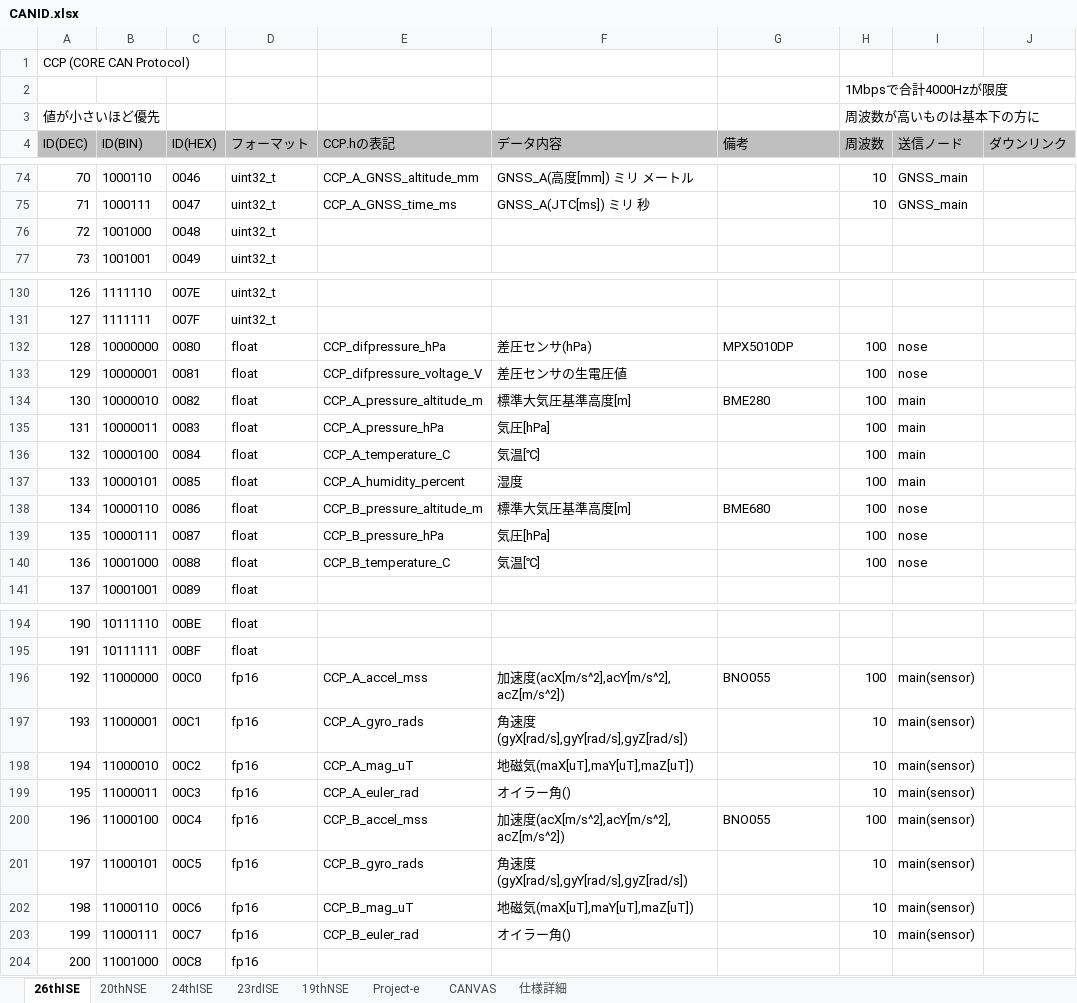
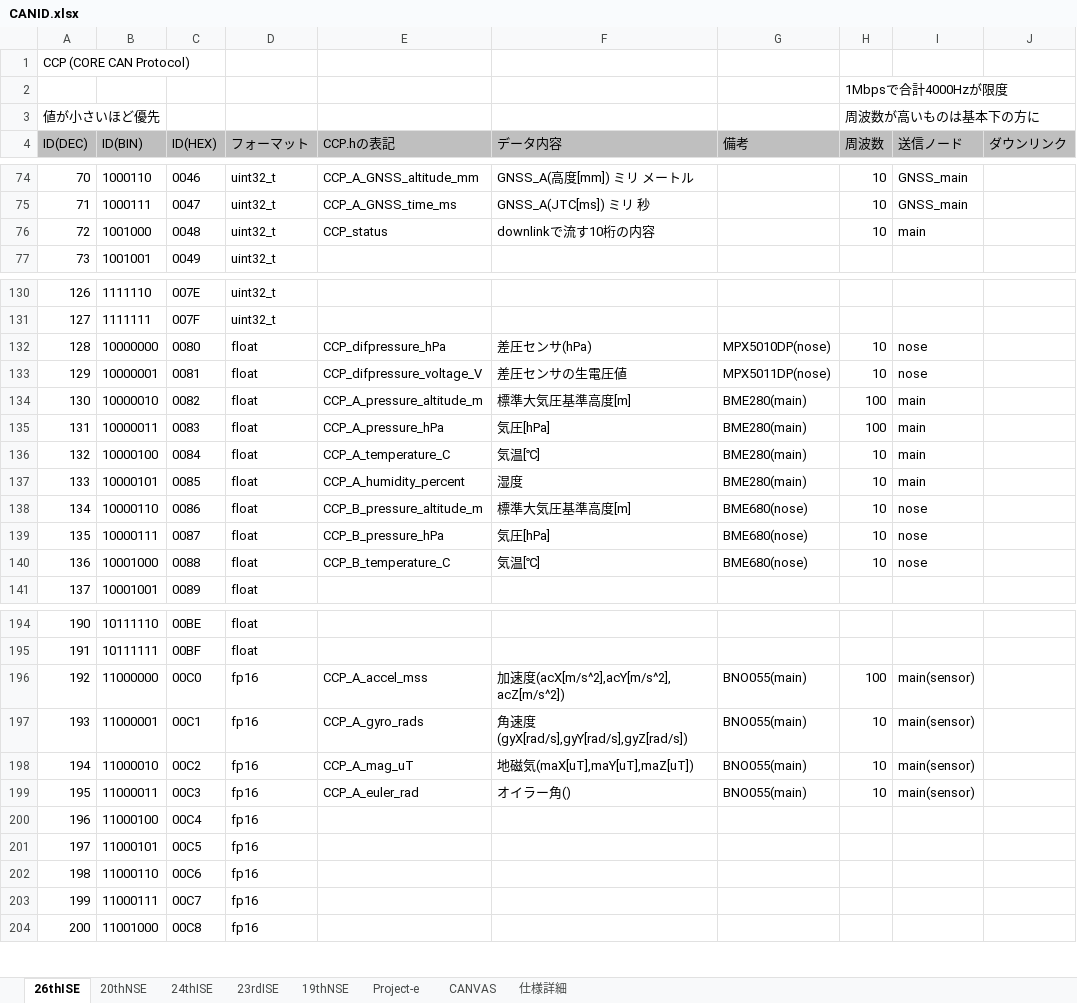
Before and after one commit to core-rocket/CCP, an Excel workbook: CANID.xlsx, sheet 26thISE, drawn as a sheet; only a part is shown, gaps mark what is left out; values as stored, in another font and other column widths than the file's, no borders; the diff covers the shown part only; the diff names each change by its address in the sheet, - before the commit and + after, or states it on an @@ line.

```diff
--- a/CANID.xlsx (sheet 26thISE)
+++ b/CANID.xlsx (sheet 26thISE)
-E76 (CCP.hの表記): (empty)
+E76 (CCP.hの表記): CCP_status
-F76 (データ内容): (empty)
+F76 (データ内容): downlinkで流す10桁の内容
-H76 (周波数): (empty)
+H76 (周波数): 10
-I76 (送信ノード): (empty)
+I76 (送信ノード): main
-G132 (備考): MPX5010DP
+G132 (備考): MPX5010DP(nose)
-H132:H133 (周波数): 100
+H132:H133 (周波数): 10
-G133 (備考): (empty)
+G133 (備考): MPX5011DP(nose)
-G134 (備考): BME280
+G134 (備考): BME280(main)
-G135:G137 (備考): (empty)
+G135:G137 (備考): BME280(main)
-H136:H140 (周波数): 100
+H136:H140 (周波数): 10
-G138 (備考): BME680
+G138 (備考): BME680(nose)
-G139:G140 (備考): (empty)
+G139:G140 (備考): BME680(nose)
-G196 (備考): BNO055
+G196 (備考): BNO055(main)
-G197:G199 (備考): (empty)
+G197:G199 (備考): BNO055(main)
-E200 (CCP.hの表記): CCP_B_accel_mss
+E200 (CCP.hの表記): (empty)
-F200 (データ内容): 加速度(acX[m/s^2],acY[m/s^2], acZ[m/s^2])
+F200 (データ内容): (empty)
-G200 (備考): BNO055
+G200 (備考): (empty)
-H200 (周波数): 100
+H200 (周波数): (empty)
-I200:I203 (送信ノード): main(sensor)
+I200:I203 (送信ノード): (empty)
-E201 (CCP.hの表記): CCP_B_gyro_rads
+E201 (CCP.hの表記): (empty)
-F201 (データ内容): 角速度(gyX[rad/s],gyY[rad/s],gyZ[rad/s])
+F201 (データ内容): (empty)
-H201:H203 (周波数): 10
+H201:H203 (周波数): (empty)
-E202 (CCP.hの表記): CCP_B_mag_uT
+E202 (CCP.hの表記): (empty)
-F202 (データ内容): 地磁気(maX[uT],maY[uT],maZ[uT])
+F202 (データ内容): (empty)
-E203 (CCP.hの表記): CCP_B_euler_rad
+E203 (CCP.hの表記): (empty)
-F203 (データ内容): オイラー角()
+F203 (データ内容): (empty)
```
Also changed, not shown: 9 edited cells elsewhere in this sheet, 2 other files.
